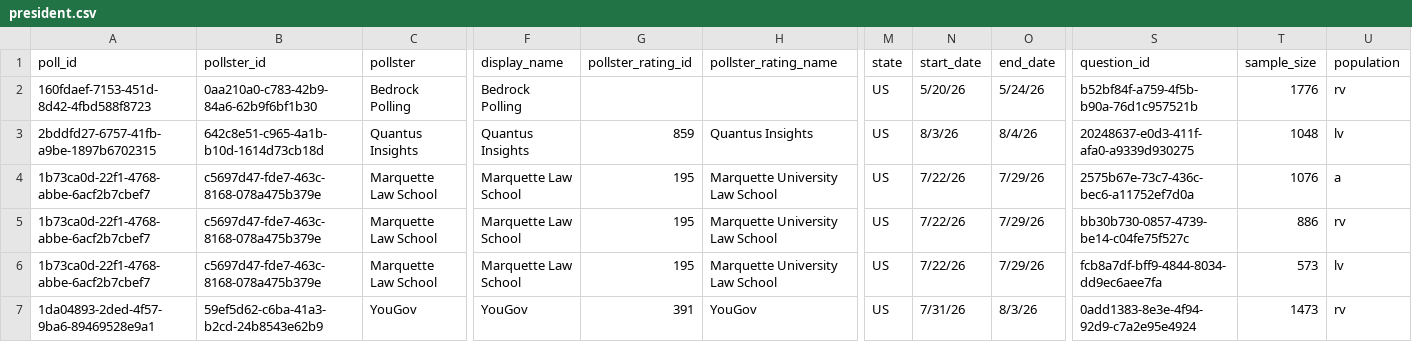
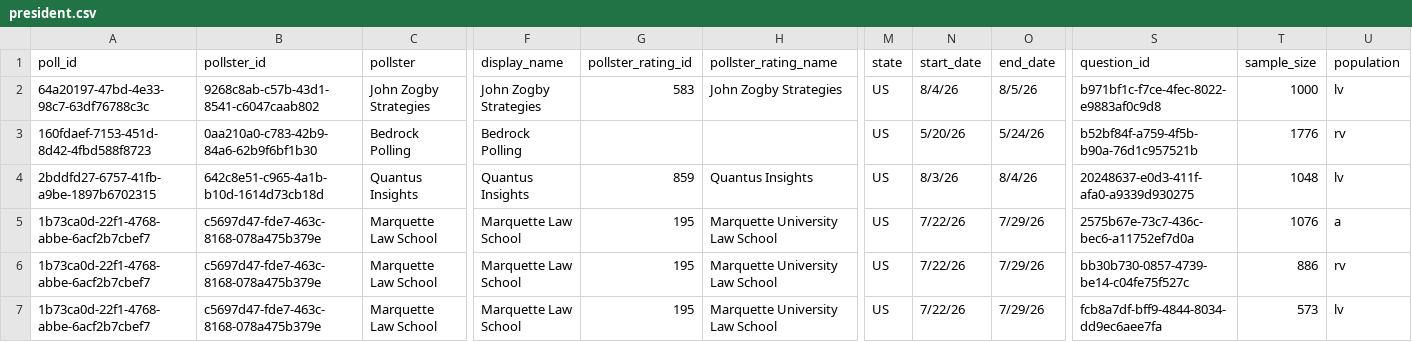
Before and after one commit to davidmold/spockpoll, a CSV file: president.csv, drawn as a sheet; only a part is shown, gaps mark what is left out; the shorter side is filled out with more unchanged rows; rows hold the shown columns only; the diff names each change by its address in the sheet, - before the commit and + after, or states it on an @@ line.

```diff
--- a/president.csv
+++ b/president.csv
+row 2: 64a20197-47bd-4e33-98c7-63df76788c3c | 9268c8ab-c57b-43d1-8541-c6047caab802 | John Zogby Strategies | John Zogby Strategies | 583 | John Zogby Strategies | US | 8/4/26 | 8/5/26 | b971bf1c-f7ce-4fec-8022-e9883af0c9d8 | 1000 | lv
```
Also changed, not shown: 6 other files.
